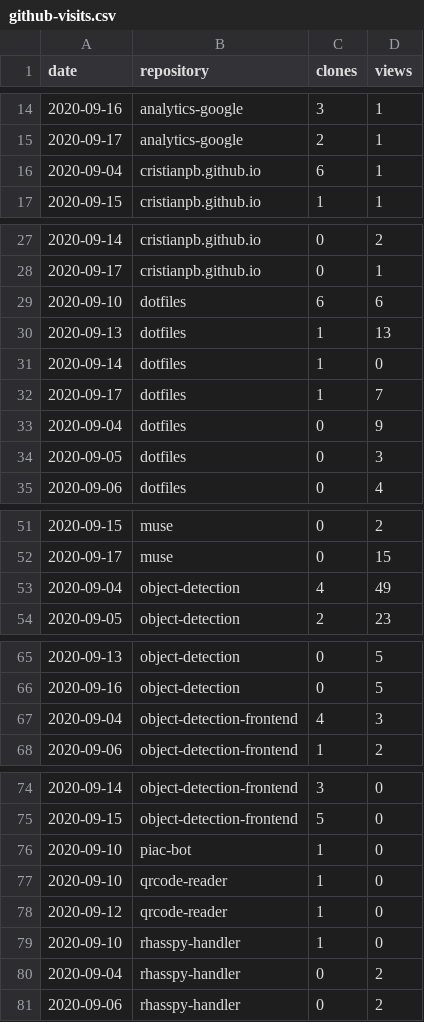
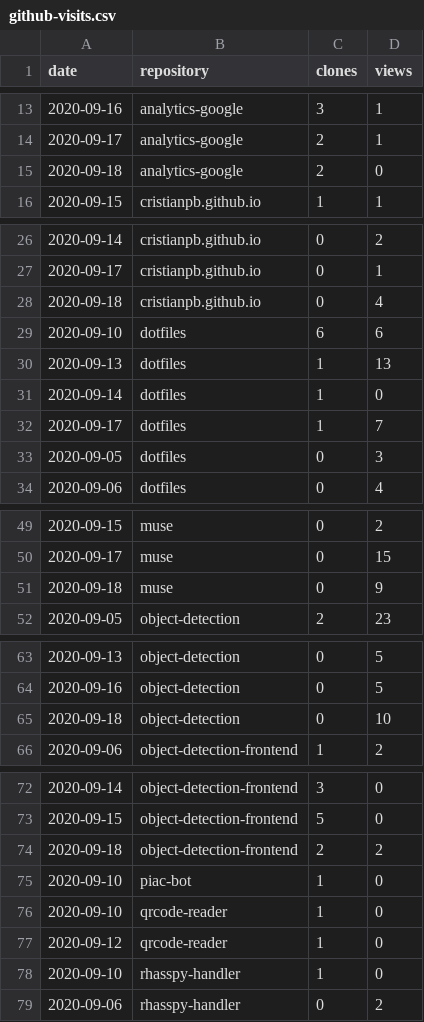
Before and after one commit to cristianpb/stats, a CSV file: github-visits.csv, drawn as a sheet; only a part is shown, gaps mark what is left out; removed rows and columns are numbered as before the commit, all else as after; the diff covers the shown part only; the diff names each change by its address in the sheet, - before the commit and + after, or states it on an @@ line.

```diff
--- a/github-visits.csv
+++ b/github-visits.csv
-row 16: 2020-09-04 | cristianpb.github.io | 6 | 1
+row 15: 2020-09-18 | analytics-google | 2 | 0
+row 28: 2020-09-18 | cristianpb.github.io | 0 | 4
-row 33: 2020-09-04 | dotfiles | 0 | 9
-row 53: 2020-09-04 | object-detection | 4 | 49
+row 51: 2020-09-18 | muse | 0 | 9
-row 67: 2020-09-04 | object-detection-frontend | 4 | 3
+row 65: 2020-09-18 | object-detection | 0 | 10
+row 74: 2020-09-18 | object-detection-frontend | 2 | 2
-row 80: 2020-09-04 | rhasspy-handler | 0 | 2
```
Also changed, not shown: 1 added row and 4 removed rows elsewhere in this file, github-repositories.csv.
